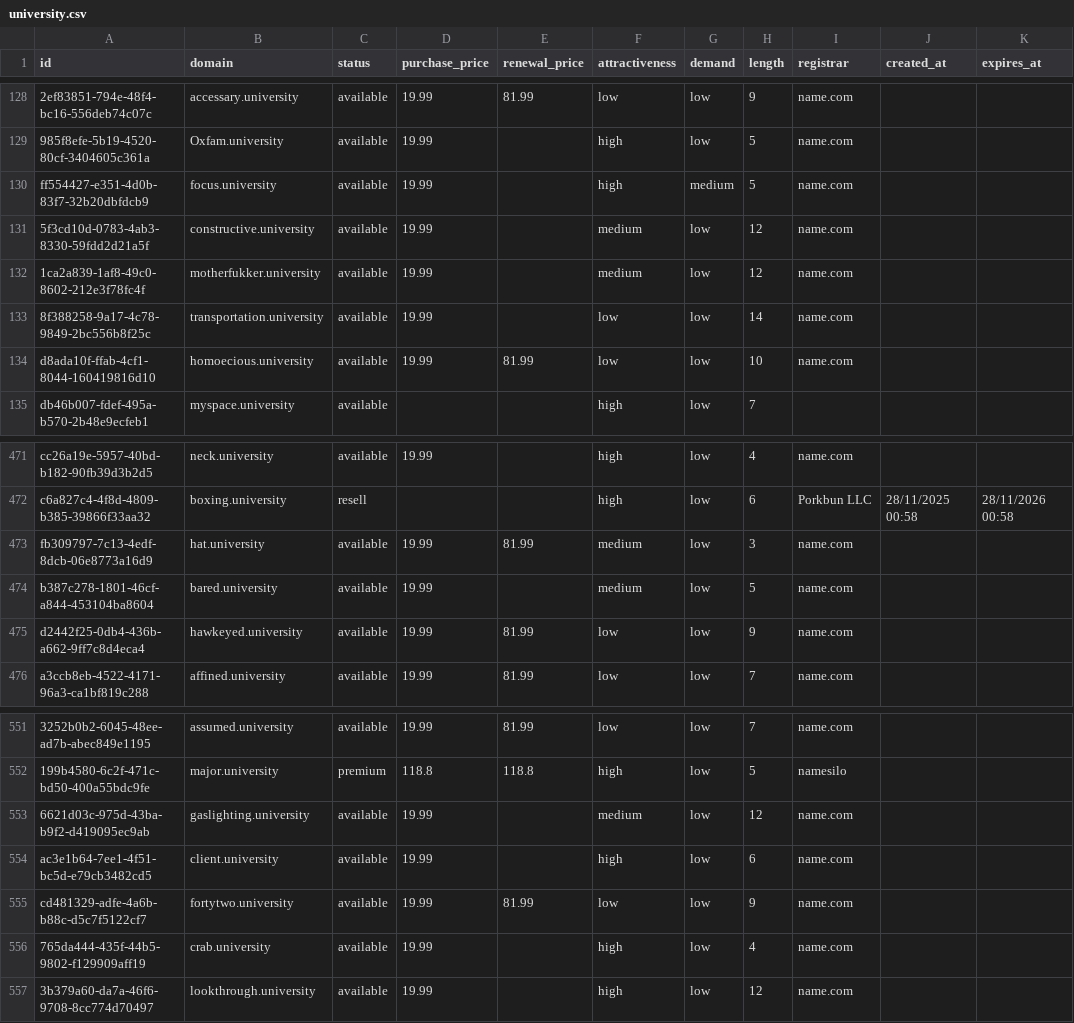
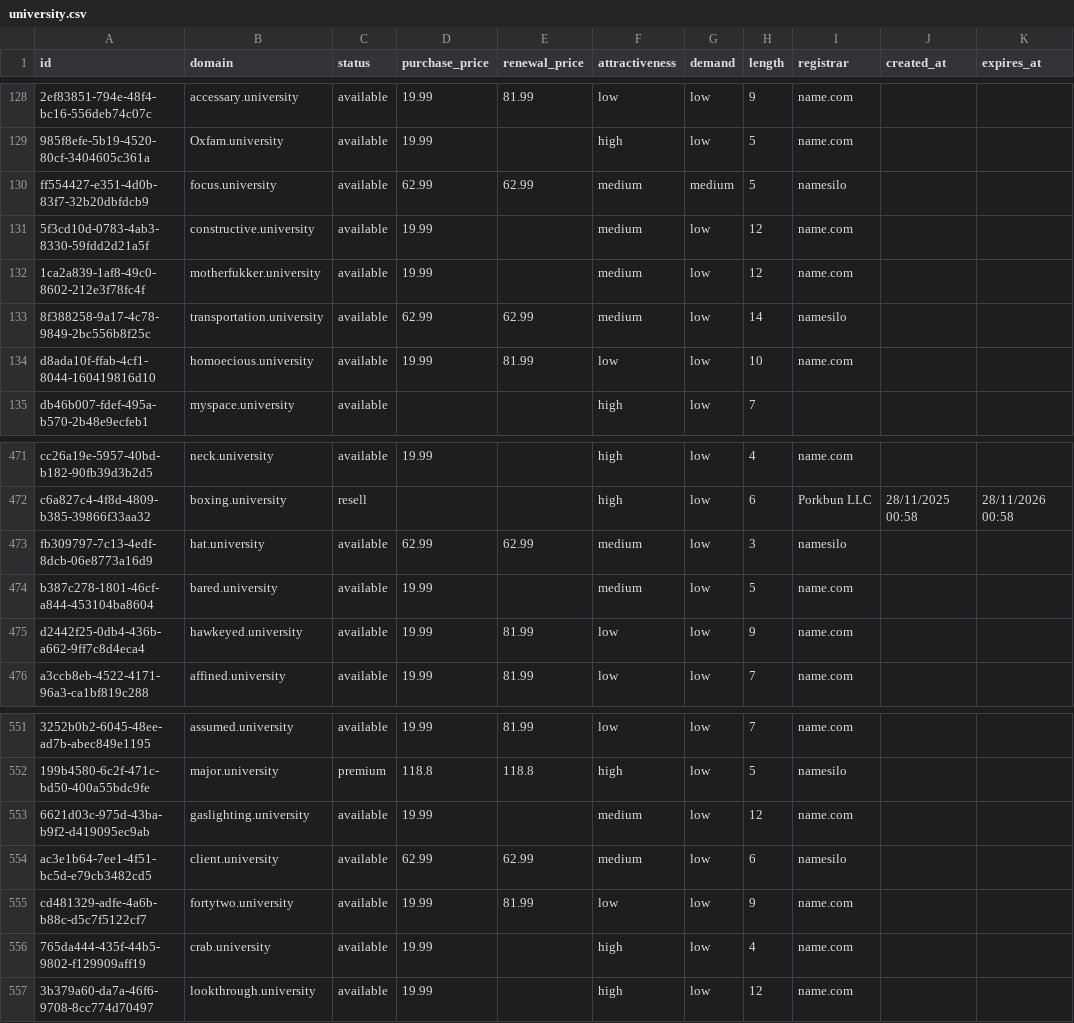
Before and after one commit to UniqueDomains/university-oneword-domains, a CSV file: university.csv, drawn as a sheet; only a part is shown, gaps mark what is left out; the diff names each change by its address in the sheet, - before the commit and + after, or states it on an @@ line.

Commit message:
Domains update

```diff
--- a/university.csv
+++ b/university.csv
-D130 (purchase_price): 19.99
+D130 (purchase_price): 62.99
-E130 (renewal_price): (empty)
+E130 (renewal_price): 62.99
-F130 (attractiveness): high
+F130 (attractiveness): medium
-I130 (registrar): name.com
+I130 (registrar): namesilo
-D133 (purchase_price): 19.99
+D133 (purchase_price): 62.99
-E133 (renewal_price): (empty)
+E133 (renewal_price): 62.99
-F133 (attractiveness): low
+F133 (attractiveness): medium
-I133 (registrar): name.com
+I133 (registrar): namesilo
-D473 (purchase_price): 19.99
+D473 (purchase_price): 62.99
-E473 (renewal_price): 81.99
+E473 (renewal_price): 62.99
-I473 (registrar): name.com
+I473 (registrar): namesilo
-D554 (purchase_price): 19.99
+D554 (purchase_price): 62.99
-E554 (renewal_price): (empty)
+E554 (renewal_price): 62.99
-F554 (attractiveness): high
+F554 (attractiveness): medium
-I554 (registrar): name.com
+I554 (registrar): namesilo
```
Also changed, not shown: 4 other files.
